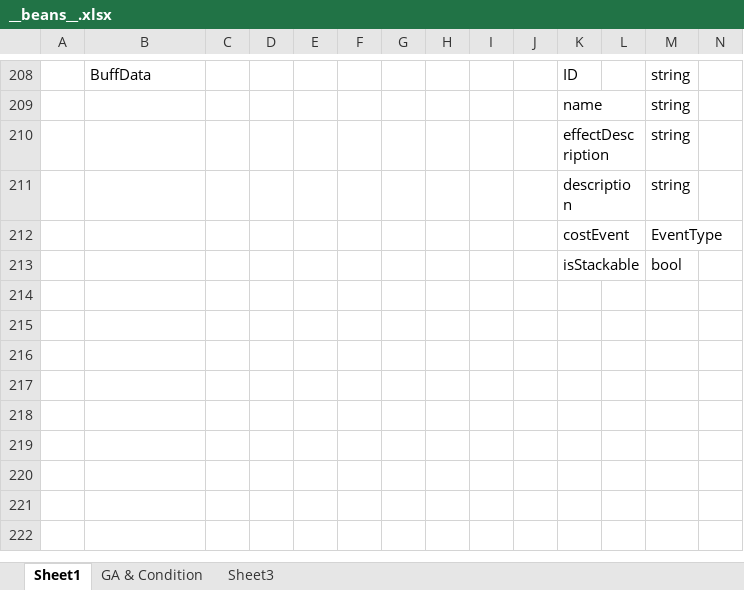
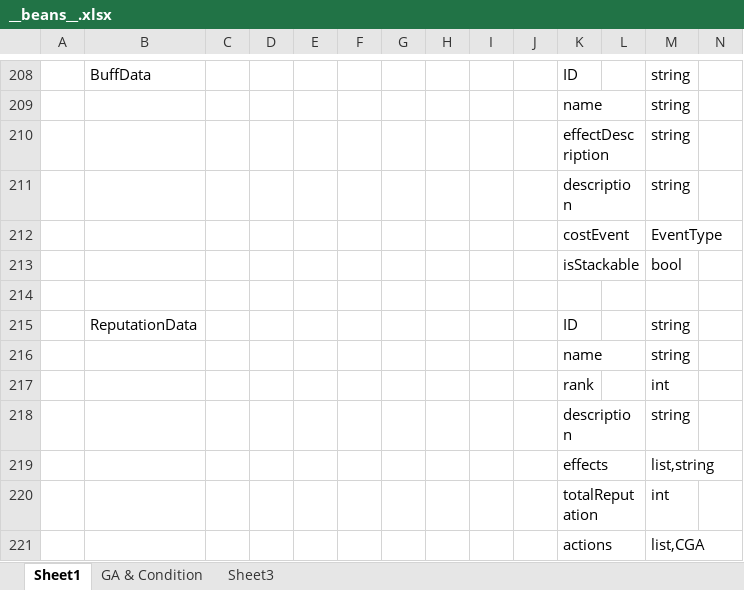
Before and after one commit to Jaeger0624/BBQ-Heaven, an Excel workbook: Config/Datas/__beans__.xlsx, sheet Sheet1, drawn as a sheet; only a part is shown, gaps mark what is left out; values as stored, in another font and other column widths than the file's, no borders; rows hold the shown columns only; the diff names each change by its address in the sheet, - before the commit and + after, or states it on an @@ line.

```diff
--- a/Config/Datas/__beans__.xlsx (sheet Sheet1)
+++ b/Config/Datas/__beans__.xlsx (sheet Sheet1)
+row 214: (empty)
+row 215:  | ReputationData |  |  |  |  |  |  |  |  | ID |  | string
+row 216:  |  |  |  |  |  |  |  |  |  | name |  | string
+row 217:  |  |  |  |  |  |  |  |  |  | rank |  | int
+row 218:  |  |  |  |  |  |  |  |  |  | description |  | string
+row 219:  |  |  |  |  |  |  |  |  |  | effects |  | list,string
+row 220:  |  |  |  |  |  |  |  |  |  | totalReputation |  | int
+row 221:  |  |  |  |  |  |  |  |  |  | actions |  | list,CGA
```
Also changed, not shown: sheet GA & Condition, Config/Datas/CardDatas/CardData.xlsx, Config/Datas/CustomerTags/CustomerTag.xlsx, 17 other files.
